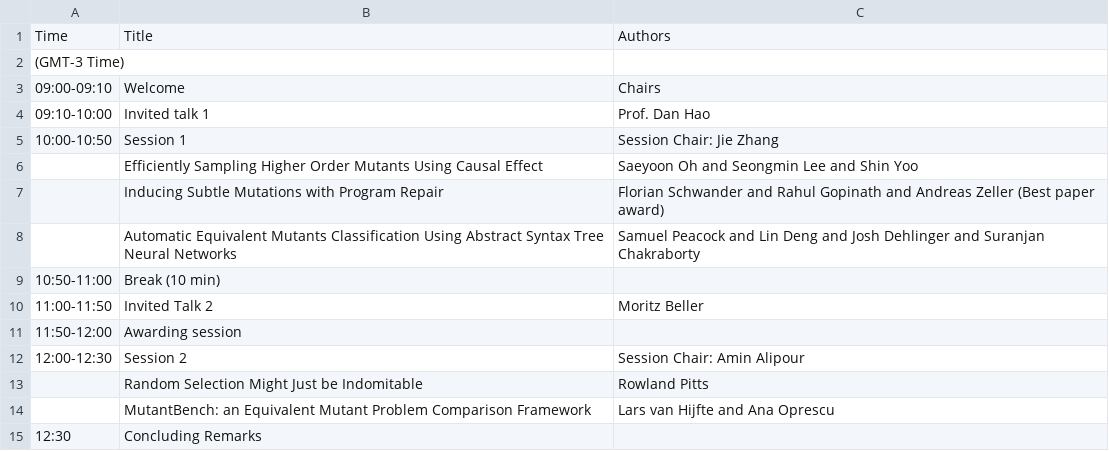
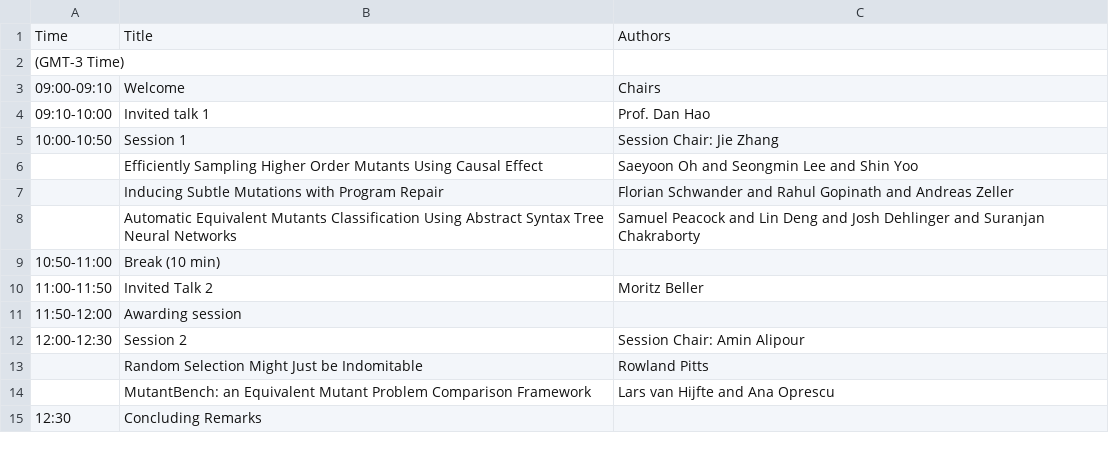
Before and after one commit to mutation-workshop/2021, a CSV file: _data/program.csv, drawn as a sheet.

Commit message:
Update program.csv

```diff
--- a/_data/program.csv
+++ b/_data/program.csv
@@ -6,3 +6,3 @@ Time,Title,Authors
 ,"Efficiently Sampling Higher Order Mutants Using Causal Effect", Saeyoon Oh and Seongmin Lee and Shin Yoo
-,"Inducing Subtle Mutations with Program Repair", Florian Schwander and Rahul Gopinath and Andreas Zeller (Best paper award)
+,"Inducing Subtle Mutations with Program Repair", Florian Schwander and Rahul Gopinath and Andreas Zeller
 ,"Automatic Equivalent Mutants Classification Using Abstract Syntax Tree Neural Networks", Samuel Peacock and Lin Deng and Josh Dehlinger and Suranjan Chakraborty
```
